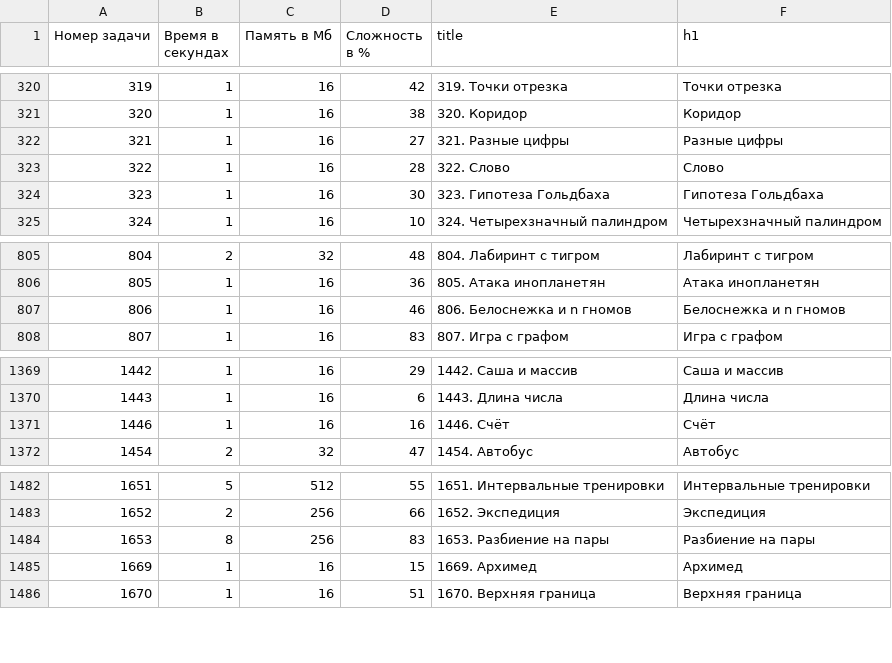
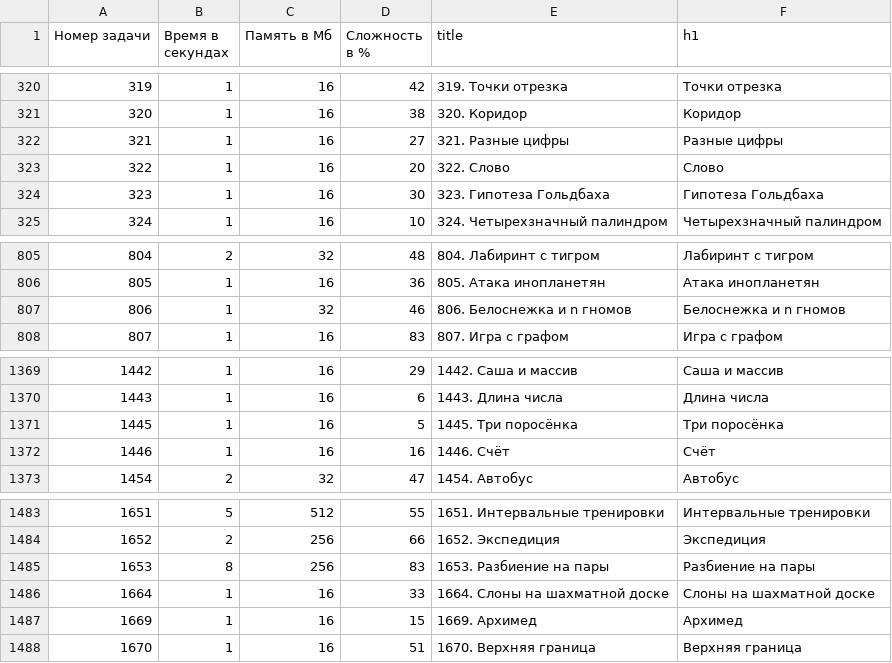
Before and after one commit to BorisMenshikov/acmp-problem-complexity-data, a CSV file: acmp-problem-info-current.csv, drawn as a sheet; only a part is shown, gaps mark what is left out.

```diff
--- a/acmp-problem-info-current.csv
+++ b/acmp-problem-info-current.csv
@@ -322,3 +322,3 @@
 321,1,16,27,321. Разные цифры,Разные цифры
-322,1,16,28,322. Слово,Слово
+322,1,16,20,322. Слово,Слово
 323,1,16,30,323. Гипотеза Гольдбаха,Гипотеза Гольдбаха
@@ -806,3 +806,3 @@
 805,1,16,36,805. Атака инопланетян,Атака инопланетян
-806,1,16,46,806. Белоснежка и n гномов,Белоснежка и n гномов
+806,1,32,46,806. Белоснежка и n гномов,Белоснежка и n гномов
 807,1,16,83,807. Игра с графом,Игра с графом
@@ -1370,2 +1370,3 @@
 1443,1,16,6,1443. Длина числа,Длина числа
+1445,1,16,5,1445. Три поросёнка,Три поросёнка
 1446,1,16,16,1446. Счёт,Счёт
@@ -1484,2 +1485,3 @@
 1653,8,256,83,1653. Разбиение на пары,Разбиение на пары
+1664,1,16,33,1664. Слоны на шахматной доске,Слоны на шахматной доске
 1669,1,16,15,1669. Архимед,Архимед
```
Also changed, not shown: acmp-problem-complexity-current.csv, 1 other file.
